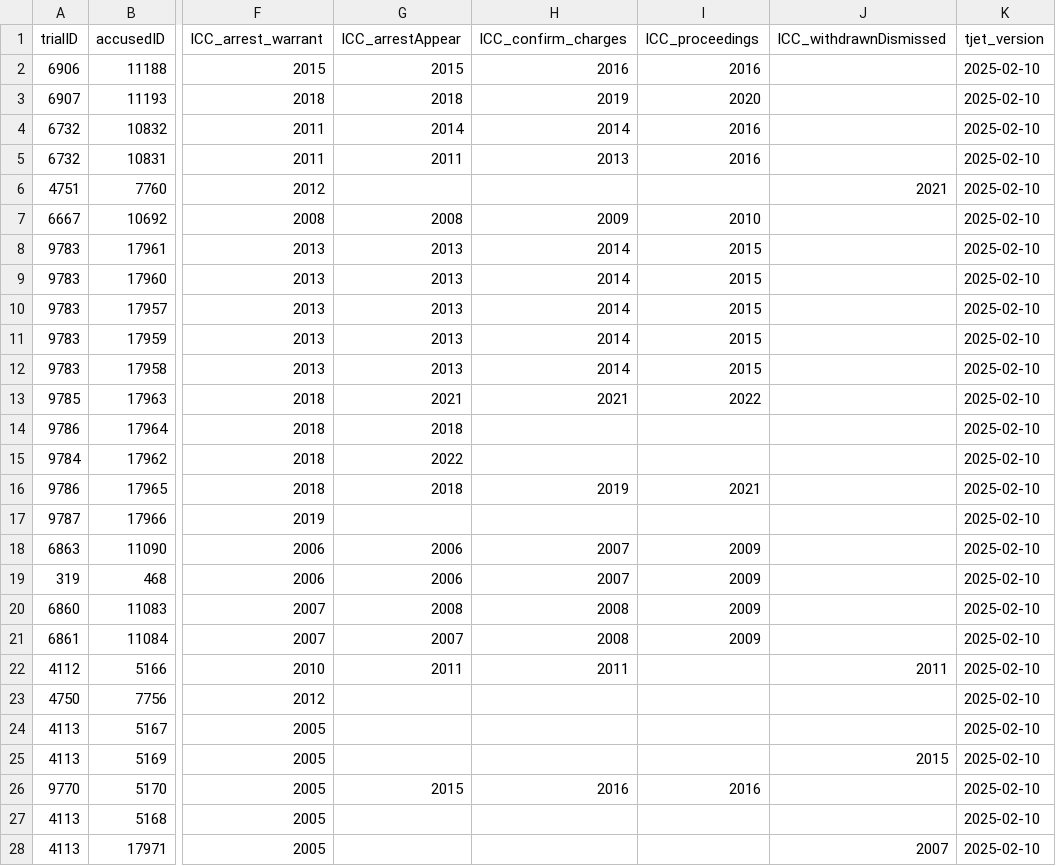
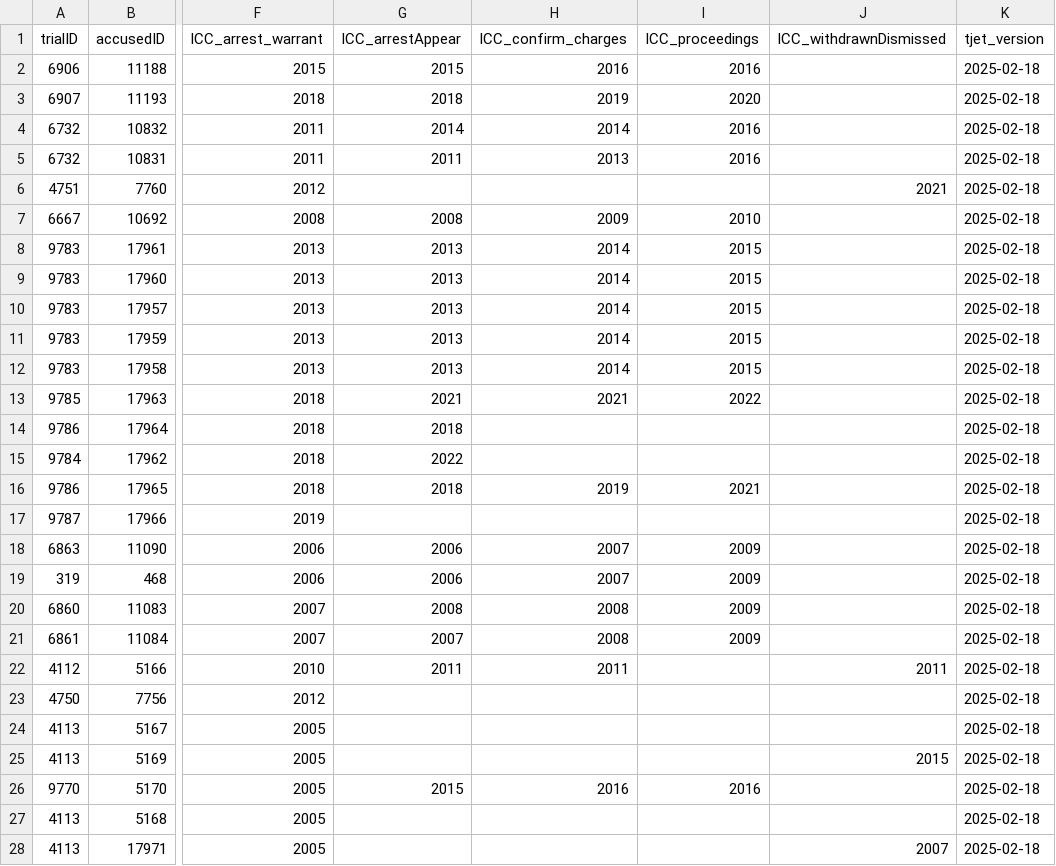
Before and after one commit to tjetdata/tjet-db, a CSV file: tjet_datasets/tjet_icc_accused.csv, drawn as a sheet; only a part is shown, gaps mark what is left out; the diff covers the shown part only; the diff names each change by its address in the sheet, - before the commit and + after, or states it on an @@ line.

```diff
--- a/tjet_datasets/tjet_icc_accused.csv
+++ b/tjet_datasets/tjet_icc_accused.csv
-K2:K28 (tjet_version): 2025-02-10
+K2:K28 (tjet_version): 2025-02-18
```
Also changed, not shown: 21 edited cells elsewhere in this file, tjet_datasets/tjet_amnesties.csv, tjet_datasets/tjet_codebook.csv, 9 other files.
